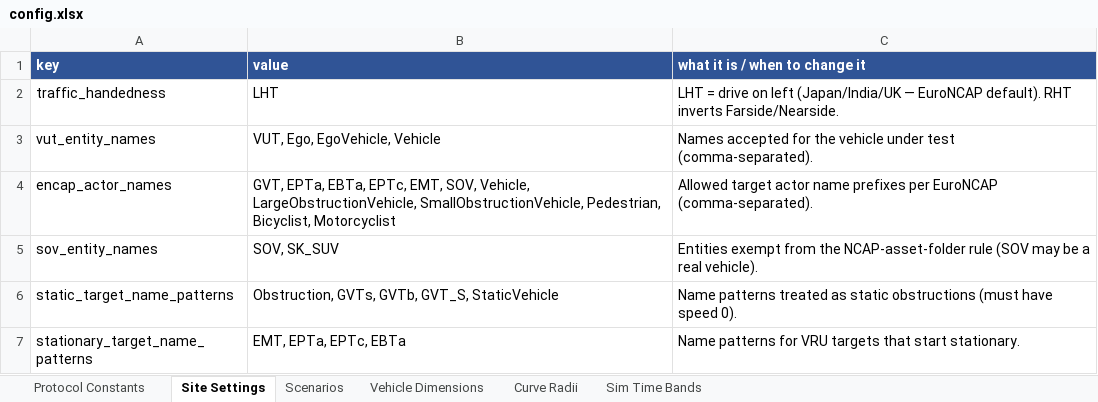
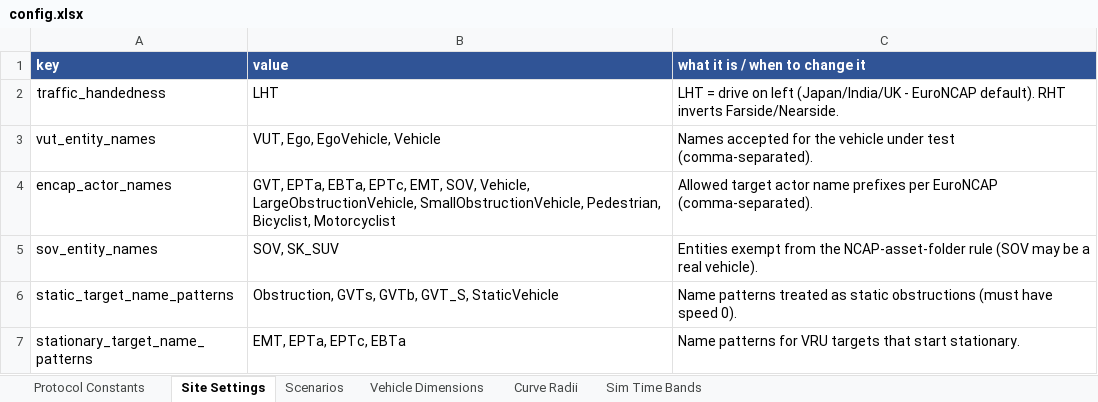
Before and after one commit to wildcraft958/scenario-validator, an Excel workbook: config.xlsx, sheet Site Settings, drawn as a sheet; only a part is shown; values as stored, in another font and other column widths than the file's, no borders; the diff names each change by its address in the sheet, - before the commit and + after, or states it on an @@ line.

Commit message:
SC_07 rename, SC_18/SC_16 comment clarity, strip em/en dashes
SC_07: relabel the check as the steady-state turn radius (constant-radius arc
between the entry/exit clothoids, EuroNCAP path Part 2) so the name reads to an
automotive engineer; internal identifiers unchanged.

SC_18: surface the target/VUT speed cross-check tolerance (+/-5% with a 1.5 km/h
floor) and the deviation percent in the comment, so a passed vs flagged target
speed is no longer arbitrary. No verdict change.

SC_16: on a MANUAL impact for a narrow VRU (motorcycle/cyclist/pedestrian) in a
turning or crossing impact, note that the location cannot be pinned at design
time and HIL confirms. No verdict change.

Replace all em and en dashes with ASCII hyphens across src, tools, tests, docs,
and regenerate config.xlsx dash-free. 174 tests pass, pyright 0/0/0.

```diff
--- a/config.xlsx (sheet Site Settings)
+++ b/config.xlsx (sheet Site Settings)
-C2 (what it is / when to change it): …left (Japan/India/UK — EuroNCAP default).…
+C2 (what it is / when to change it): …left (Japan/India/UK - EuroNCAP default).…
```
Also changed, not shown: 13 other files.
